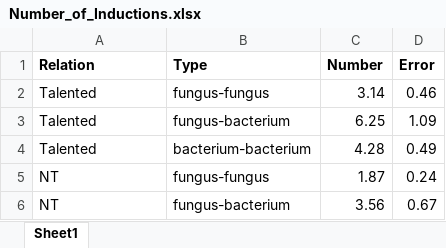
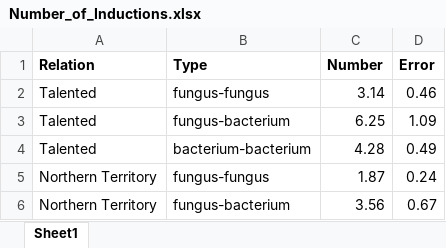
Before and after one commit to michael-cowled/MIMI_DTU_v2, an Excel workbook: Number_of_Inductions.xlsx, sheet Sheet1, drawn as a sheet; values as stored, in another font and other column widths than the file's, no borders; the diff names each change by its address in the sheet, - before the commit and + after, or states it on an @@ line.

```diff
--- a/Number_of_Inductions.xlsx (sheet Sheet1)
+++ b/Number_of_Inductions.xlsx (sheet Sheet1)
-A5:A6 (Relation): NT
+A5:A6 (Relation): Northern Territory
```
Also changed, not shown: 6 other files.
